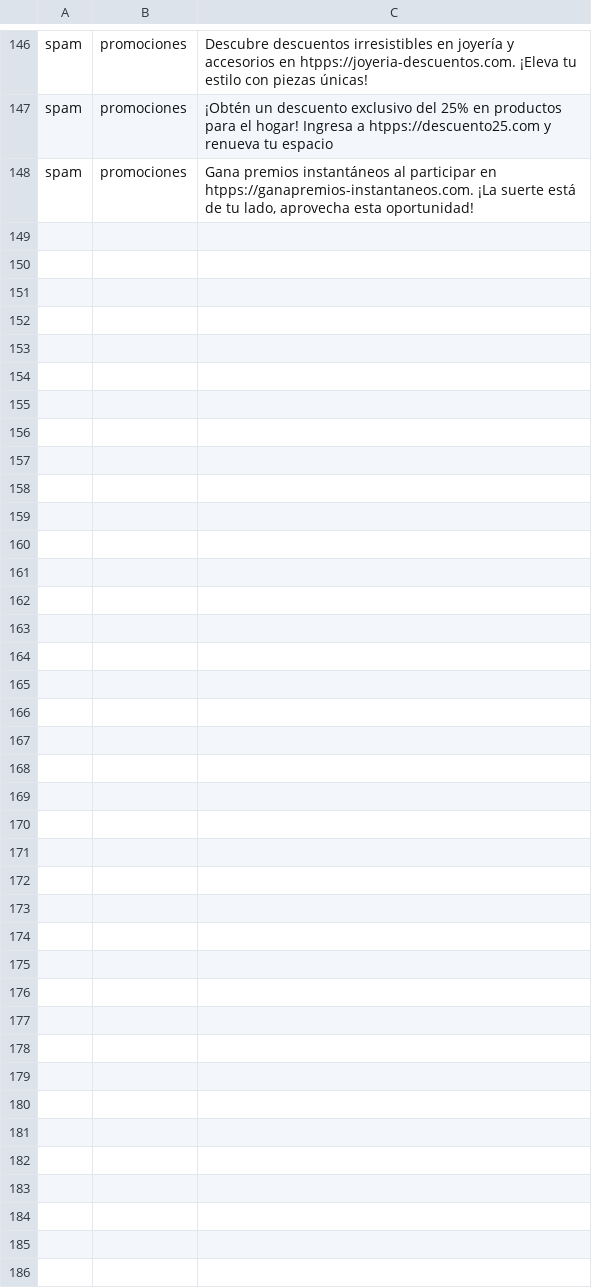
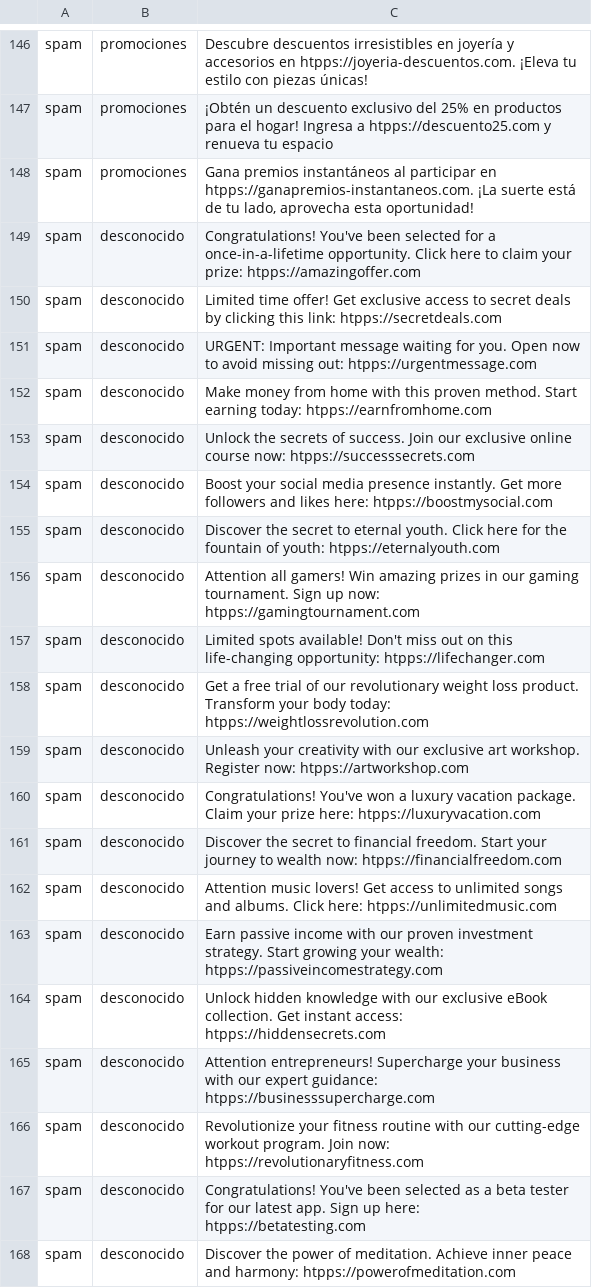
Before and after one commit to Capacoila/AplicacionAntiSpam, a TSV file: sms.tsv, drawn as a sheet; only a part is shown, gaps mark what is left out; the diff covers the shown part only; the diff names each change by its address in the sheet, - before the commit and + after, or states it on an @@ line.

Commit message:
Update sms.tsv
desconocido

```diff
--- a/sms.tsv
+++ b/sms.tsv
+row 149: spam | desconocido | Congratulations! You've been selected for a once-in-a-lifetime opportunity. Click here to claim your prize: htpps://amazingoffer.com
+row 150: spam | desconocido | Limited time offer! Get exclusive access to secret deals by clicking this link: htpps://secretdeals.com
+row 151: spam | desconocido | URGENT: Important message waiting for you. Open now to avoid missing out: htpps://urgentmessage.com
+row 152: spam | desconocido | Make money from home with this proven method. Start earning today: htpps://earnfromhome.com
+row 153: spam | desconocido | Unlock the secrets of success. Join our exclusive online course now: htpps://successsecrets.com
+row 154: spam | desconocido | Boost your social media presence instantly. Get more followers and likes here: htpps://boostmysocial.com
+row 155: spam | desconocido | Discover the secret to eternal youth. Click here for the fountain of youth: htpps://eternalyouth.com
+row 156: spam | desconocido | Attention all gamers! Win amazing prizes in our gaming tournament. Sign up now: htpps://gamingtournament.com
+row 157: spam | desconocido | Limited spots available! Don't miss out on this life-changing opportunity: htpps://lifechanger.com
+row 158: spam | desconocido | Get a free trial of our revolutionary weight loss product. Transform your body today: htpps://weightlossrevolution.com
+row 159: spam | desconocido | Unleash your creativity with our exclusive art workshop. Register now: htpps://artworkshop.com
+row 160: spam | desconocido | Congratulations! You've won a luxury vacation package. Claim your prize here: htpps://luxuryvacation.com
+row 161: spam | desconocido | Discover the secret to financial freedom. Start your journey to wealth now: htpps://financialfreedom.com
+row 162: spam | desconocido | Attention music lovers! Get access to unlimited songs and albums. Click here: htpps://unlimitedmusic.com
+row 163: spam | desconocido | Earn passive income with our proven investment strategy. Start growing your wealth: htpps://passiveincomestrategy.com
+row 164: spam | desconocido | Unlock hidden knowledge with our exclusive eBook collection. Get instant access: htpps://hiddensecrets.com
+row 165: spam | desconocido | Attention entrepreneurs! Supercharge your business with our expert guidance: htpps://businesssupercharge.com
+row 166: spam | desconocido | Revolutionize your fitness routine with our cutting-edge workout program. Join now: htpps://revolutionaryfitness.com
+row 167: spam | desconocido | Congratulations! You've been selected as a beta tester for our latest app. Sign up here: htpps://betatesting.com
+row 168: spam | desconocido | Discover the power of meditation. Achieve inner peace and harmony: htpps://powerofmeditation.com
```
Also changed, not shown: 20 added rows elsewhere in this file.
